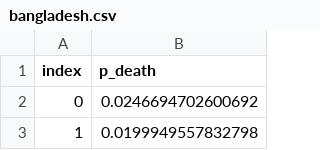
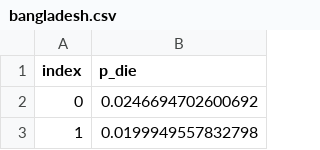
Before and after one commit to geratcliff/vital-2026-Cebu, a CSV file: _gbd_lifetables/output/bangladesh.csv, drawn as a sheet; only a part is shown.

```diff
--- a/_gbd_lifetables/output/bangladesh.csv
+++ b/_gbd_lifetables/output/bangladesh.csv
@@ -1,2 +1,2 @@
-index,p_death
+index,p_die
 0,0.0246694702600692
```
Also changed, not shown: _gbd_lifetables/output/cambodia.csv, _gbd_lifetables/output/cameroon.csv, 24 other files.
